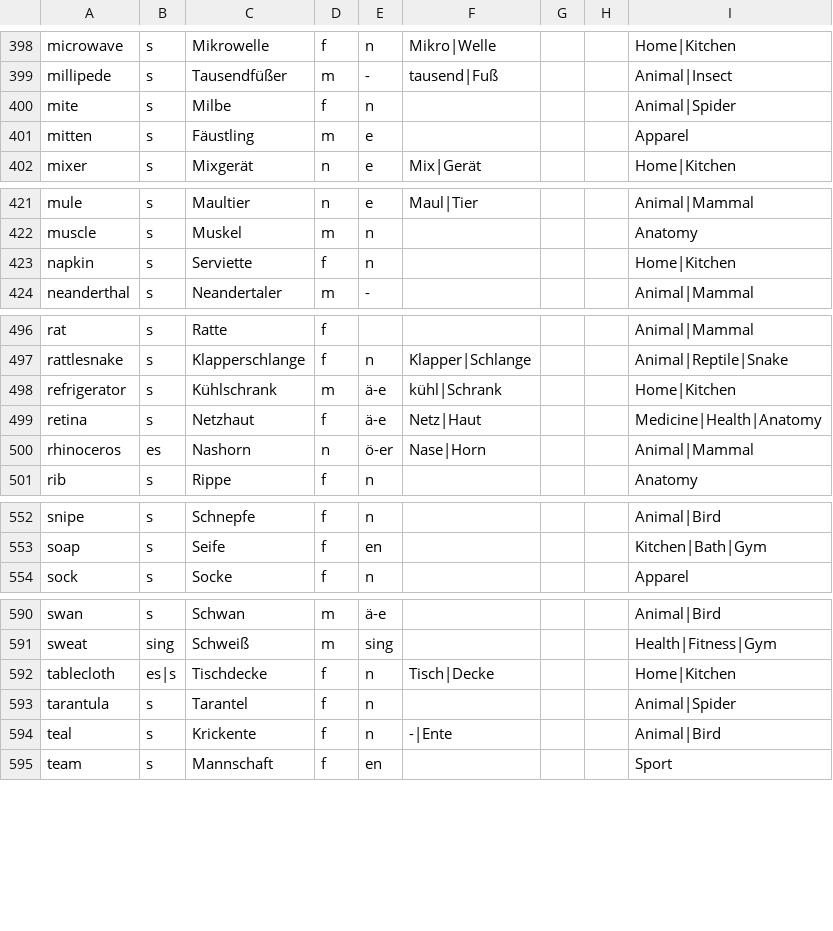
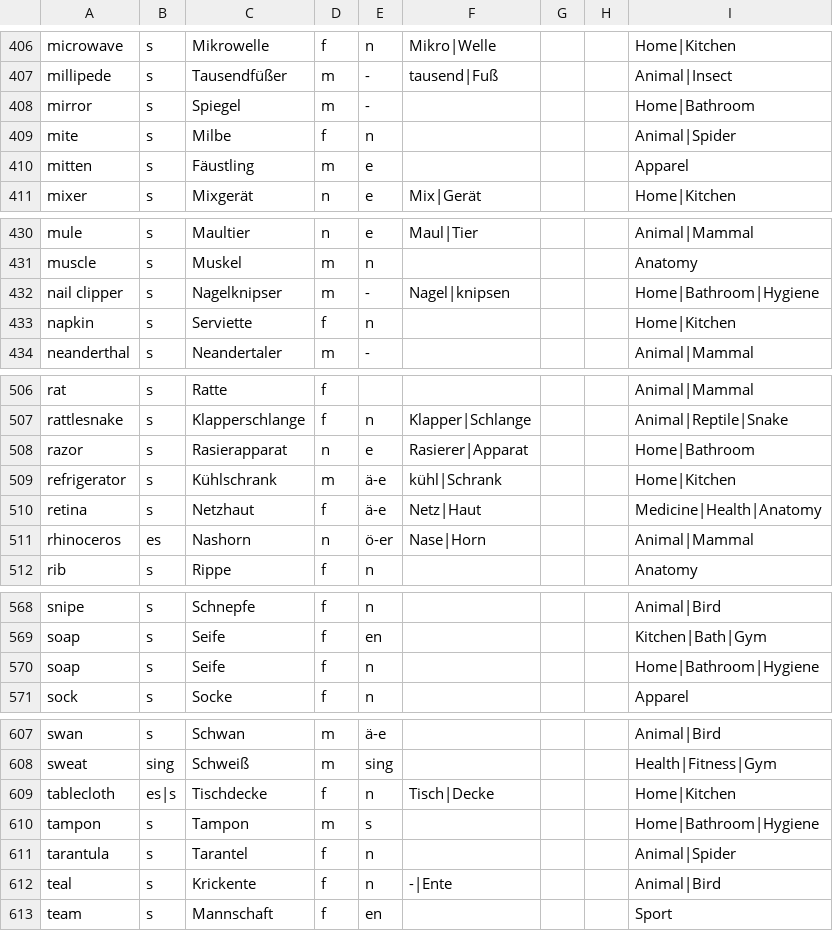
Before and after one commit to ml-pastore/German_English_Dict, a CSV file: GermanEnglishDict_nouns.csv, drawn as a sheet; only a part is shown, gaps mark what is left out; the diff covers the shown part only.

Commit message:
Update GermanEnglishDict_nouns.csv
Bathroom, Hygiene

```diff
--- a/GermanEnglishDict_nouns.csv
+++ b/GermanEnglishDict_nouns.csv
@@ -399,2 +407,3 @@ microwave,s,Mikrowelle,f,n,Mikro|Welle,,,Home|Kitchen
 millipede,s,Tausendfüßer,m,-,tausend|Fuß,,,Animal|Insect
+mirror,s,Spiegel,m,-,,,,Home|Bathroom
 mite,s,Milbe,f,n,,,,Animal|Spider
@@ -422,2 +431,3 @@ mule,s,Maultier,n,e,Maul|Tier,,,Animal|Mammal
 muscle,s,Muskel,m,n,,,,Anatomy
+nail clipper,s,Nagelknipser,m,-,Nagel|knipsen,,,Home|Bathroom|Hygiene
 napkin,s,Serviette,f,n,,,,Home|Kitchen
@@ -497,2 +507,3 @@ rat,s,Ratte,f,,,,,Animal|Mammal
 rattlesnake,s,Klapperschlange,f,n,Klapper|Schlange,,,Animal|Reptile|Snake
+razor,s,Rasierapparat,n,e,Rasierer|Apparat,,,Home|Bathroom
 refrigerator,s,Kühlschrank,m,ä-e,kühl|Schrank,,,Home|Kitchen
@@ -553,2 +569,3 @@ snipe,s,Schnepfe,f,n,,,,Animal|Bird
 soap,s,Seife,f,en,,,,Kitchen|Bath|Gym
+soap,s,Seife,f,n,,,,Home|Bathroom|Hygiene
 sock,s,Socke,f,n,,,,Apparel
@@ -592,2 +609,3 @@ sweat,sing,Schweiß ,m,sing,,,,Health|Fitness|Gym
 tablecloth,es|s,Tischdecke,f,n,Tisch|Decke,,,Home|Kitchen
+tampon,s,Tampon,m,s,,,,Home|Bathroom|Hygiene
 tarantula,s,Tarantel,f,n,,,,Animal|Spider
```
Also changed, not shown: 19 added rows elsewhere in this file.
